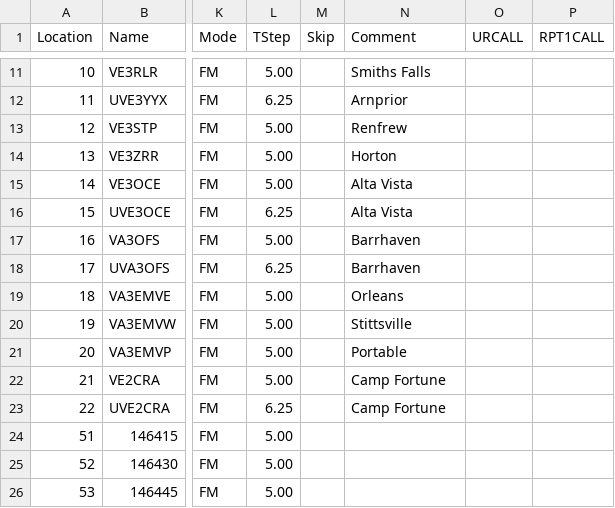
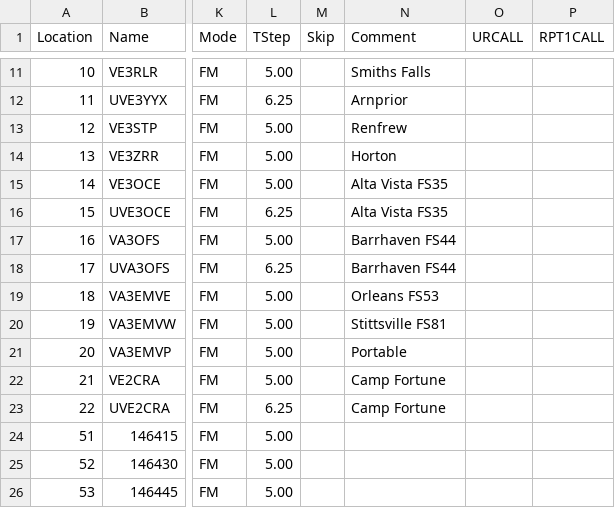
Before and after one commit to tylert/freq-lists, a CSV file: radios/Baofeng_UV-5R.csv, drawn as a sheet; only a part is shown, gaps mark what is left out; the diff names each change by its address in the sheet, - before the commit and + after, or states it on an @@ line.

```diff
--- a/radios/Baofeng_UV-5R.csv
+++ b/radios/Baofeng_UV-5R.csv
-N15:N16 (Comment): Alta Vista
+N15:N16 (Comment): Alta Vista FS35
-N17:N18 (Comment): Barrhaven
+N17:N18 (Comment): Barrhaven FS44
-N19 (Comment): Orleans
+N19 (Comment): Orleans FS53
-N20 (Comment): Stittsville
+N20 (Comment): Stittsville FS81
```
Also changed, not shown: radios/Kenwood_TM-D710A.csv, radios/Yaesu_FT-817ND.csv, 4 other files.
